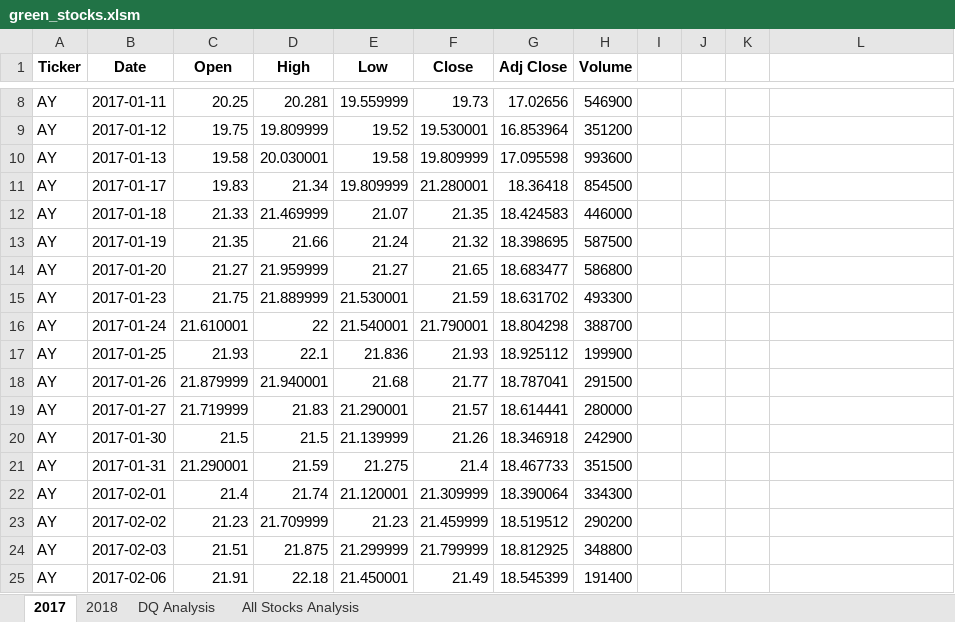
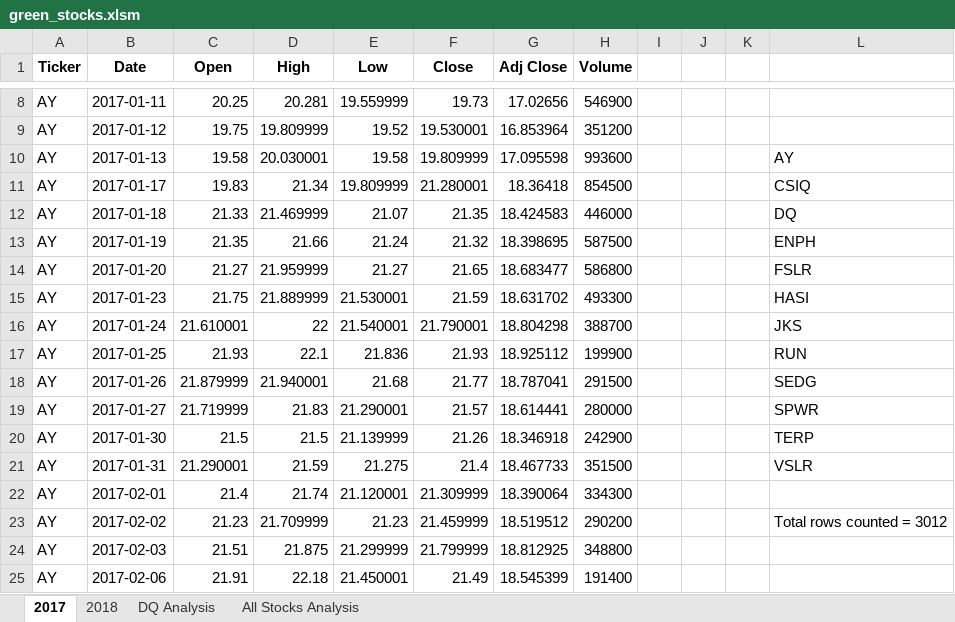
Before and after one commit to gcmastra/stock-analysis, an Excel workbook: green_stocks.xlsm, sheet 2017, drawn as a sheet; only a part is shown, gaps mark what is left out; values as stored, in another font and other column widths than the file's, no borders; the diff names each change by its address in the sheet, - before the commit and + after, or states it on an @@ line.

```diff
--- a/green_stocks.xlsm (sheet 2017)
+++ b/green_stocks.xlsm (sheet 2017)
-L10: (empty)
+L10: AY
-L11: (empty)
+L11: CSIQ
-L12: (empty)
+L12: DQ
-L13: (empty)
+L13: ENPH
-L14: (empty)
+L14: FSLR
-L15: (empty)
+L15: HASI
-L16: (empty)
+L16: JKS
-L17: (empty)
+L17: RUN
-L18: (empty)
+L18: SEDG
-L19: (empty)
+L19: SPWR
-L20: (empty)
+L20: TERP
-L21: (empty)
+L21: VSLR
-L23: (empty)
+L23: Total rows counted = 3012
```
Also changed, not shown: sheet All Stocks Analysis, charts or pictures.
